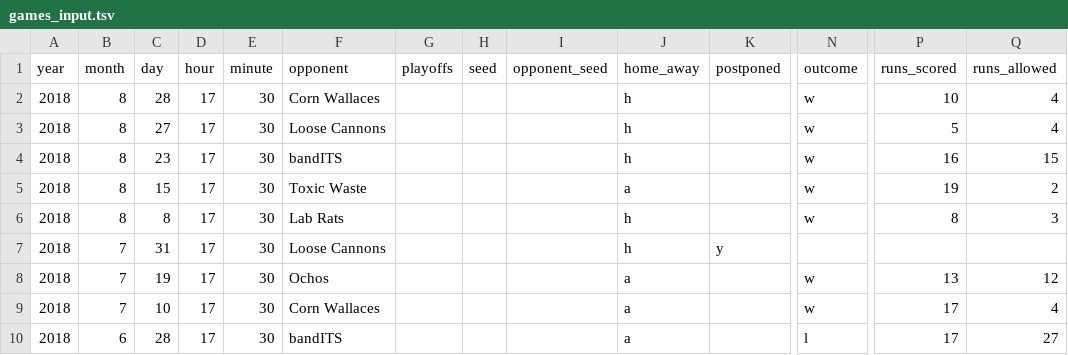
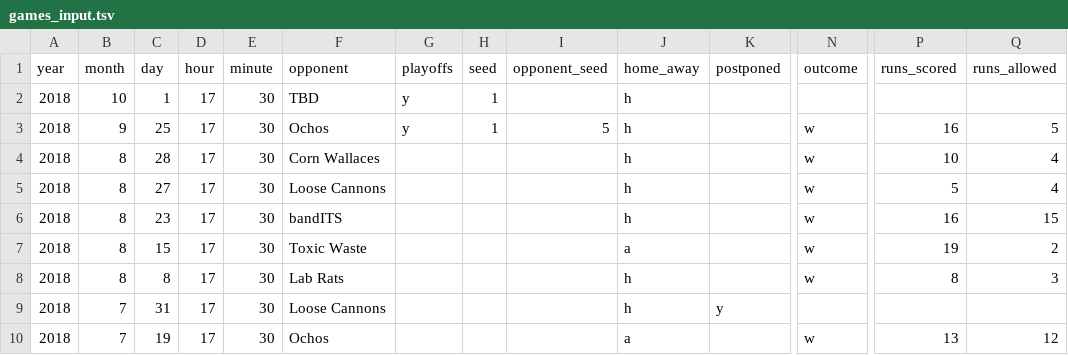
Before and after one commit to standarderrors/standarderrors.github.io, a TSV file: data/games_input.tsv, drawn as a sheet; only a part is shown, gaps mark what is left out; the shorter side is filled out with more unchanged rows; rows hold the shown columns only; the diff names each change by its address in the sheet, - before the commit and + after, or states it on an @@ line.

```diff
--- a/data/games_input.tsv
+++ b/data/games_input.tsv
+row 2: 2018 | 10 | 1 | 17 | 30 | TBD | y | 1 |  | h
+row 3: 2018 | 9 | 25 | 17 | 30 | Ochos | y | 1 | 5 | h |  | w | 16 | 5
```
Also changed, not shown: data/games.tsv.
